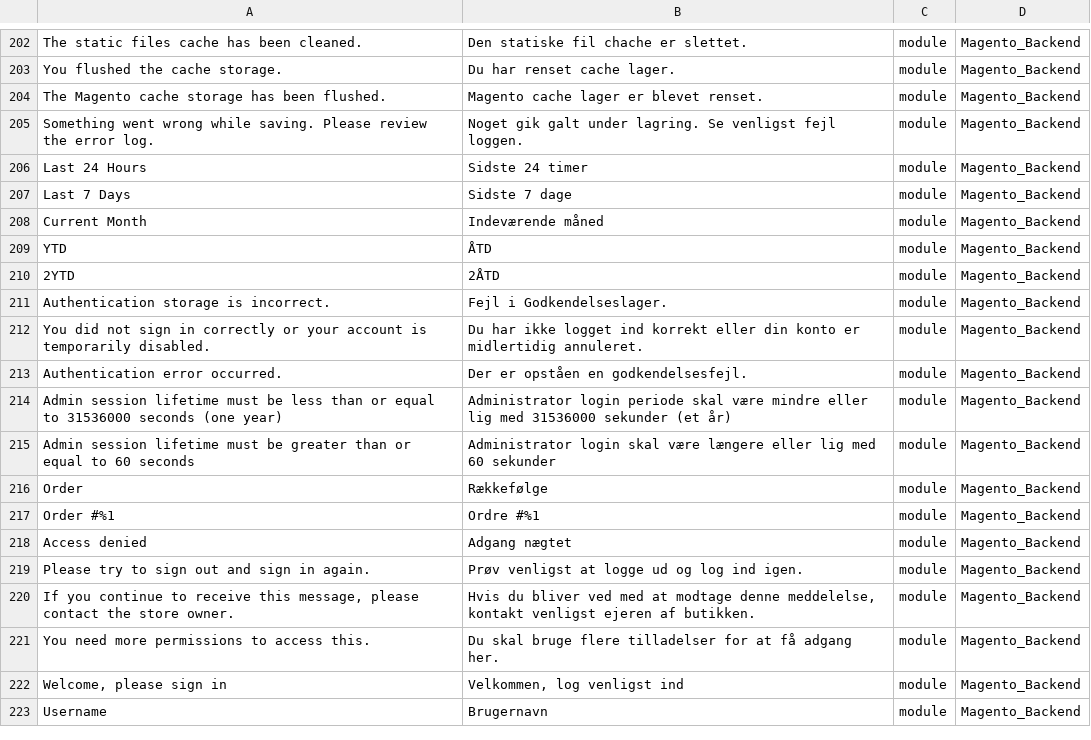
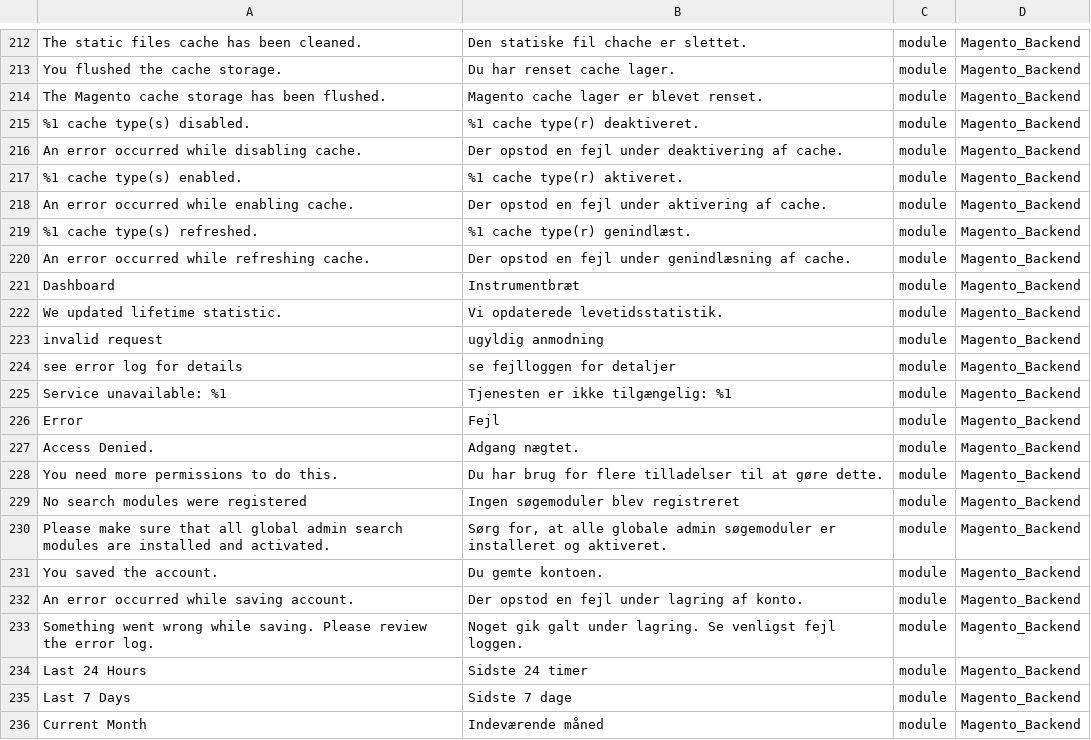
Before and after one commit to Magento2Translations/language_da_dk, a CSV file: da_DK.csv, drawn as a sheet; only a part is shown, gaps mark what is left out; the shorter side is filled out with more unchanged rows; the diff covers the shown part only; the diff names each change by its address in the sheet, - before the commit and + after, or states it on an @@ line.

```diff
--- a/da_DK.csv
+++ b/da_DK.csv
+row 215: %1 cache type(s) disabled. | %1 cache type(r) deaktiveret. | module | Magento_Backend
+row 216: An error occurred while disabling cache. | Der opstod en fejl under deaktivering af cache. | module | Magento_Backend
+row 217: %1 cache type(s) enabled. | %1 cache type(r) aktiveret. | module | Magento_Backend
+row 218: An error occurred while enabling cache. | Der opstod en fejl under aktivering af cache. | module | Magento_Backend
+row 219: %1 cache type(s) refreshed. | %1 cache type(r) genindlæst. | module | Magento_Backend
+row 220: An error occurred while refreshing cache. | Der opstod en fejl under genindlæsning af cache. | module | Magento_Backend
+row 221: Dashboard | Instrumentbræt | module | Magento_Backend
+row 222: We updated lifetime statistic. | Vi opdaterede levetidsstatistik. | module | Magento_Backend
+row 223: invalid request | ugyldig anmodning | module | Magento_Backend
+row 224: see error log for details | se fejlloggen for detaljer | module | Magento_Backend
+row 225: Service unavailable: %1 | Tjenesten er ikke tilgængelig: %1 | module | Magento_Backend
+row 226: Error | Fejl | module | Magento_Backend
+row 227: Access Denied. | Adgang nægtet. | module | Magento_Backend
+row 228: You need more permissions to do this. | Du har brug for flere tilladelser til at gøre dette. | module | Magento_Backend
+row 229: No search modules were registered | Ingen søgemoduler blev registreret | module | Magento_Backend
+row 230: Please make sure that all global admin search modules are installed and activated. | Sørg for, at alle globale admin søgemoduler er installeret og aktiveret. | module | Magento_Backend
+row 231: You saved the account. | Du gemte kontoen. | module | Magento_Backend
+row 232: An error occurred while saving account. | Der opstod en fejl under lagring af konto. | module | Magento_Backend
```
Also changed, not shown: 10 added rows elsewhere in this file, 1 other file.
